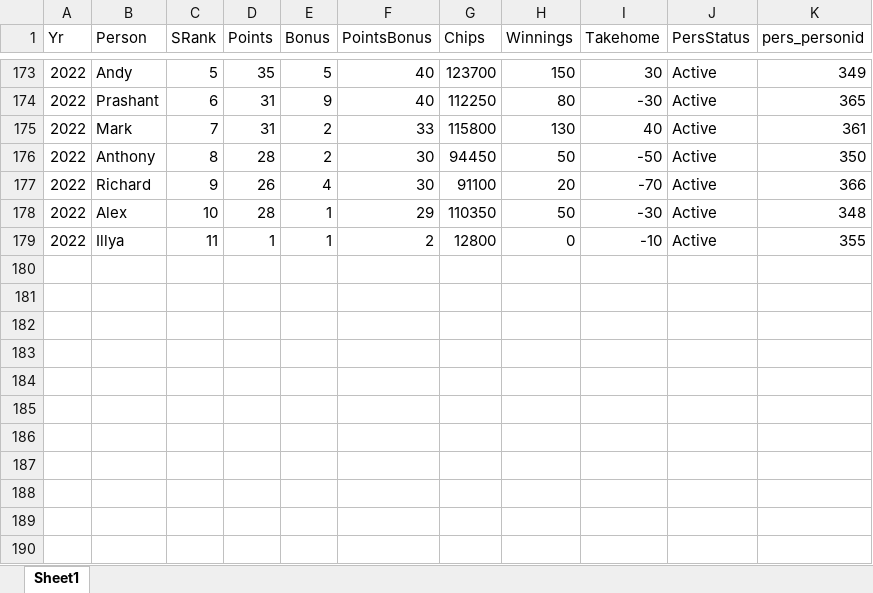
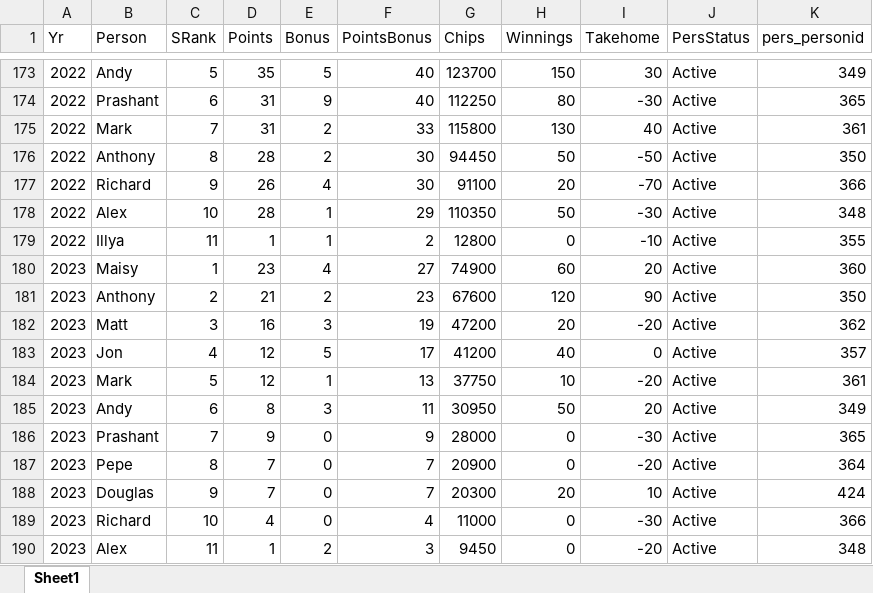
Before and after one commit to alexander-williamson/bucks-poker.com, an Excel workbook: app/data/Poker - Year Figures.xlsx, sheet Sheet1, drawn as a sheet; only a part is shown, gaps mark what is left out; values as stored, in another font and other column widths than the file's, no borders; the diff names each change by its address in the sheet, - before the commit and + after, or states it on an @@ line.

```diff
--- a/app/data/Poker - Year Figures.xlsx (sheet Sheet1)
+++ b/app/data/Poker - Year Figures.xlsx (sheet Sheet1)
+row 180: 2023 | Maisy | 1 | 23 | 4 | 27 | 74900 | 60 | 20 | Active | 360
+row 181: 2023 | Anthony | 2 | 21 | 2 | 23 | 67600 | 120 | 90 | Active | 350
+row 182: 2023 | Matt | 3 | 16 | 3 | 19 | 47200 | 20 | -20 | Active | 362
+row 183: 2023 | Jon | 4 | 12 | 5 | 17 | 41200 | 40 | 0 | Active | 357
+row 184: 2023 | Mark | 5 | 12 | 1 | 13 | 37750 | 10 | -20 | Active | 361
+row 185: 2023 | Andy | 6 | 8 | 3 | 11 | 30950 | 50 | 20 | Active | 349
+row 186: 2023 | Prashant | 7 | 9 | 0 | 9 | 28000 | 0 | -30 | Active | 365
+row 187: 2023 | Pepe | 8 | 7 | 0 | 7 | 20900 | 0 | -20 | Active | 364
+row 188: 2023 | Douglas | 9 | 7 | 0 | 7 | 20300 | 20 | 10 | Active | 424
+row 189: 2023 | Richard | 10 | 4 | 0 | 4 | 11000 | 0 | -30 | Active | 366
+row 190: 2023 | Alex | 11 | 1 | 2 | 3 | 9450 | 0 | -20 | Active | 348
```
Also changed, not shown: app/data/Poker - Monthly Positions.xlsx, app/data/Poker - Person Info.xlsx, 1 other file.
